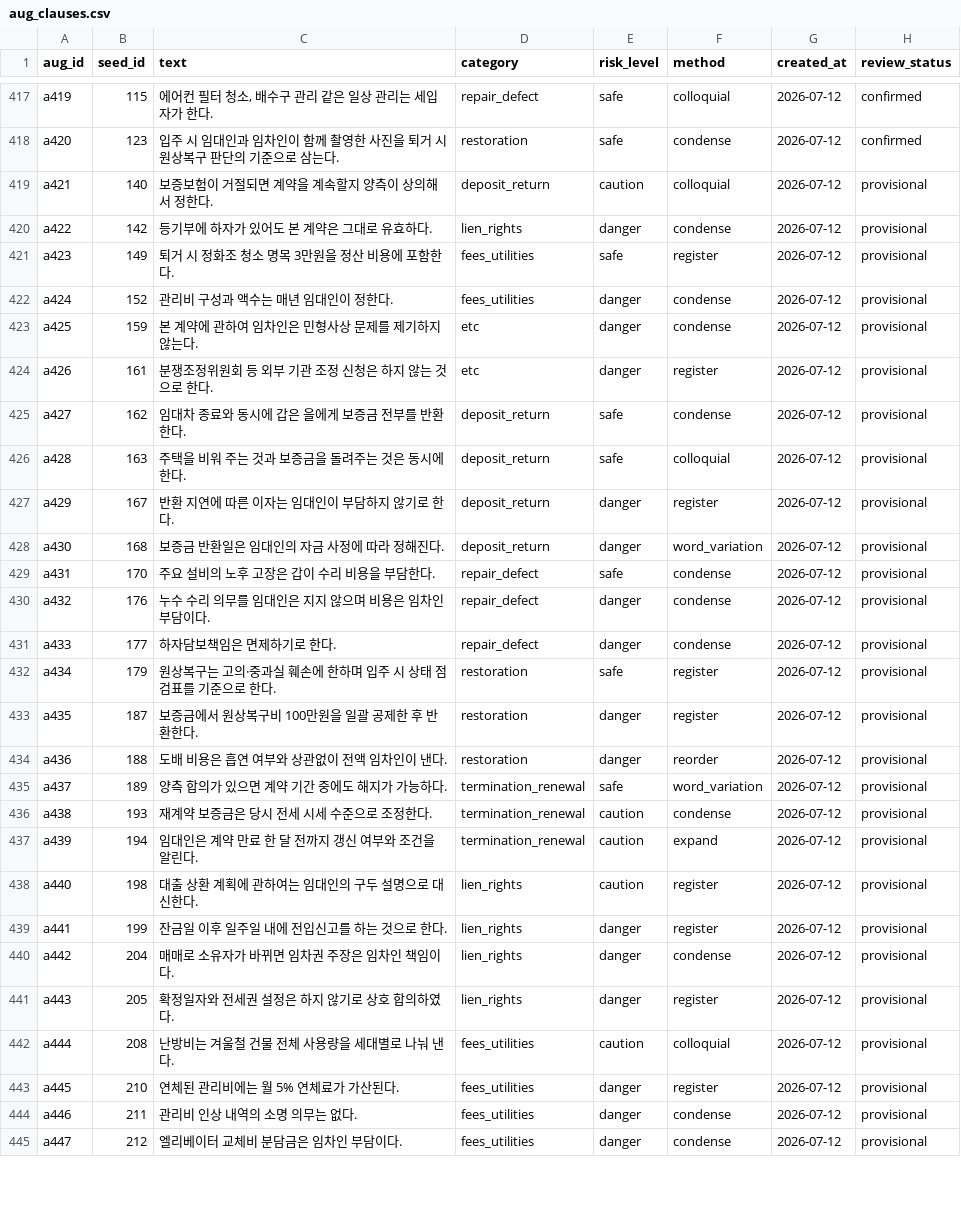
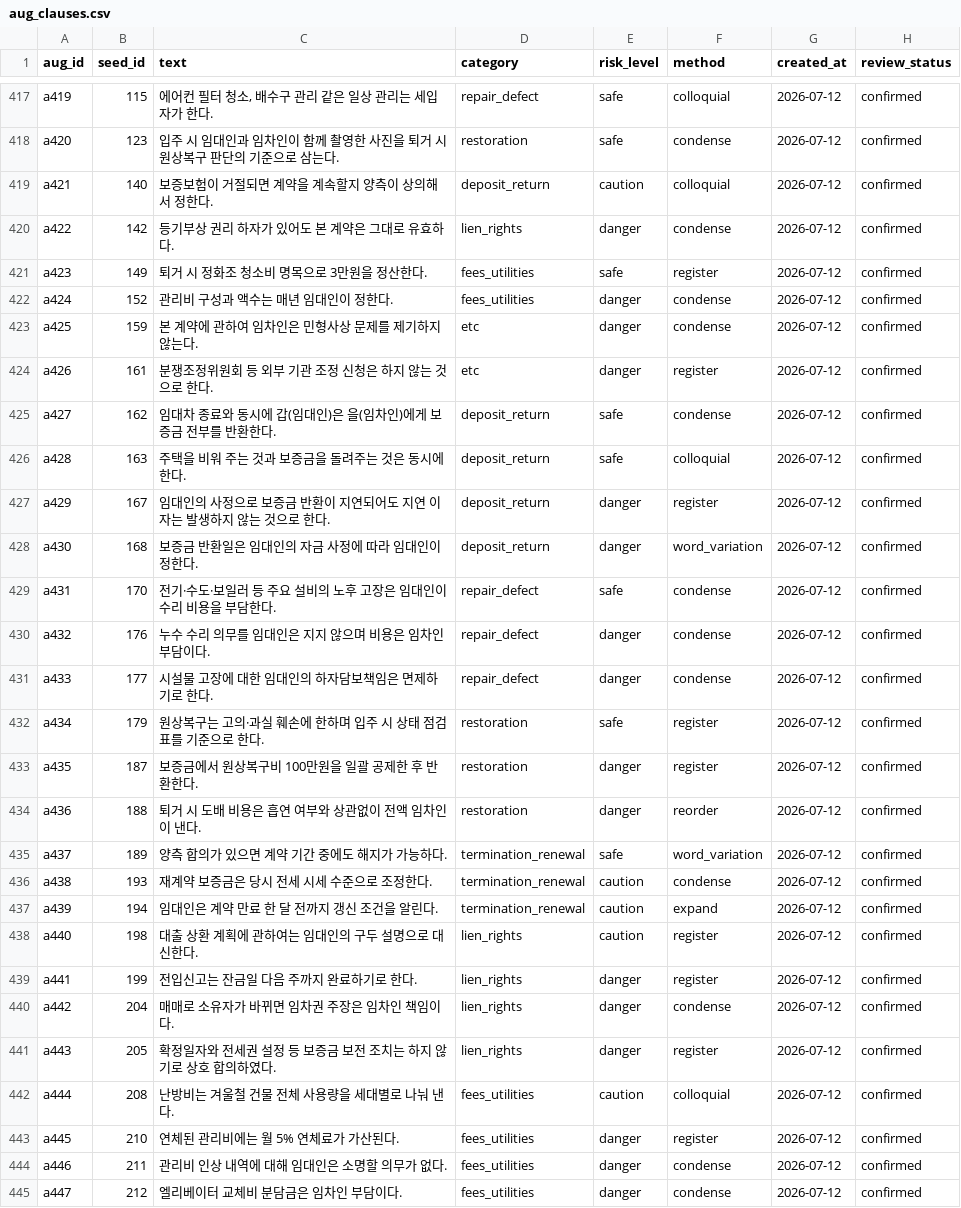
Before and after one commit to aiswody/contract-guardian, a CSV file: ml/data/augmented/aug_clauses.csv, drawn as a sheet; only a part is shown, gaps mark what is left out; the diff covers the shown part only.

```diff
--- a/ml/data/augmented/aug_clauses.csv
+++ b/ml/data/augmented/aug_clauses.csv
@@ -418,28 +418,28 @@ a419,115,"에어컨 필터 청소, 배수구 관리 같은 일상 관리는 세
 a420,123,"입주 시 임대인과 임차인이 함께 촬영한 사진을 퇴거 시 원상복구 판단의 기준으로 삼는다.",restoration,safe,condense,2026-07-12,confirmed
-a421,140,"보증보험이 거절되면 계약을 계속할지 양측이 상의해서 정한다.",deposit_return,caution,colloquial,2026-07-12,provisional
-a422,142,"등기부에 하자가 있어도 본 계약은 그대로 유효하다.",lien_rights,danger,condense,2026-07-12,provisional
-a423,149,"퇴거 시 정화조 청소 명목 3만원을 정산 비용에 포함한다.",fees_utilities,safe,register,2026-07-12,provisional
-a424,152,"관리비 구성과 액수는 매년 임대인이 정한다.",fees_utilities,danger,condense,2026-07-12,provisional
-a425,159,"본 계약에 관하여 임차인은 민형사상 문제를 제기하지 않는다.",etc,danger,condense,2026-07-12,provisional
-a426,161,"분쟁조정위원회 등 외부 기관 조정 신청은 하지 않는 것으로 한다.",etc,danger,register,2026-07-12,provisional
-a427,162,"임대차 종료와 동시에 갑은 을에게 보증금 전부를 반환한다.",deposit_return,safe,condense,2026-07-12,provisional
-a428,163,"주택을 비워 주는 것과 보증금을 돌려주는 것은 동시에 한다.",deposit_return,safe,colloquial,2026-07-12,provisional
-a429,167,"반환 지연에 따른 이자는 임대인이 부담하지 않기로 한다.",deposit_return,danger,register,2026-07-12,provisional
-a430,168,"보증금 반환일은 임대인의 자금 사정에 따라 정해진다.",deposit_return,danger,word_variation,2026-07-12,provisional
-a431,170,"주요 설비의 노후 고장은 갑이 수리 비용을 부담한다.",repair_defect,safe,condense,2026-07-12,provisional
-a432,176,"누수 수리 의무를 임대인은 지지 않으며 비용은 임차인 부담이다.",repair_defect,danger,condense,2026-07-12,provisional
-a433,177,"하자담보책임은 면제하기로 한다.",repair_defect,danger,condense,2026-07-12,provisional
-a434,179,"원상복구는 고의·중과실 훼손에 한하며 입주 시 상태 점검표를 기준으로 한다.",restoration,safe,register,2026-07-12,provisional
-a435,187,"보증금에서 원상복구비 100만원을 일괄 공제한 후 반환한다.",restoration,danger,register,2026-07-12,provisional
-a436,188,"도배 비용은 흡연 여부와 상관없이 전액 임차인이 낸다.",restoration,danger,reorder,2026-07-12,provisional
-a437,189,"양측 합의가 있으면 계약 기간 중에도 해지가 가능하다.",termination_renewal,safe,word_variation,2026-07-12,provisional
-a438,193,"재계약 보증금은 당시 전세 시세 수준으로 조정한다.",termination_renewal,caution,condense,2026-07-12,provisional
-a439,194,"임대인은 계약 만료 한 달 전까지 갱신 여부와 조건을 알린다.",termination_renewal,caution,expand,2026-07-12,provisional
-a440,198,"대출 상환 계획에 관하여는 임대인의 구두 설명으로 대신한다.",lien_rights,caution,register,2026-07-12,provisional
-a441,199,"잔금일 이후 일주일 내에 전입신고를 하는 것으로 한다.",lien_rights,danger,register,2026-07-12,provisional
-a442,204,"매매로 소유자가 바뀌면 임차권 주장은 임차인 책임이다.",lien_rights,danger,condense,2026-07-12,provisional
-a443,205,"확정일자와 전세권 설정은 하지 않기로 상호 합의하였다.",lien_rights,danger,register,2026-07-12,provisional
-a444,208,"난방비는 겨울철 건물 전체 사용량을 세대별로 나눠 낸다.",fees_utilities,caution,colloquial,2026-07-12,provisional
-a445,210,"연체된 관리비에는 월 5% 연체료가 가산된다.",fees_utilities,danger,register,2026-07-12,provisional
-a446,211,"관리비 인상 내역의 소명 의무는 없다.",fees_utilities,danger,condense,2026-07-12,provisional
-a447,212,"엘리베이터 교체비 분담금은 임차인 부담이다.",fees_utilities,danger,condense,2026-07-12,provisional
+a421,140,"보증보험이 거절되면 계약을 계속할지 양측이 상의해서 정한다.",deposit_return,caution,colloquial,2026-07-12,confirmed
+a422,142,"등기부상 권리 하자가 있어도 본 계약은 그대로 유효하다.",lien_rights,danger,condense,2026-07-12,confirmed
+a423,149,"퇴거 시 정화조 청소비 명목으로 3만원을 정산한다.",fees_utilities,safe,register,2026-07-12,confirmed
+a424,152,"관리비 구성과 액수는 매년 임대인이 정한다.",fees_utilities,danger,condense,2026-07-12,confirmed
+a425,159,"본 계약에 관하여 임차인은 민형사상 문제를 제기하지 않는다.",etc,danger,condense,2026-07-12,confirmed
+a426,161,"분쟁조정위원회 등 외부 기관 조정 신청은 하지 않는 것으로 한다.",etc,danger,register,2026-07-12,confirmed
+a427,162,"임대차 종료와 동시에 갑(임대인)은 을(임차인)에게 보증금 전부를 반환한다.",deposit_return,safe,condense,2026-07-12,confirmed
+a428,163,"주택을 비워 주는 것과 보증금을 돌려주는 것은 동시에 한다.",deposit_return,safe,colloquial,2026-07-12,confirmed
+a429,167,"임대인의 사정으로 보증금 반환이 지연되어도 지연 이자는 발생하지 않는 것으로 한다.",deposit_return,danger,register,2026-07-12,confirmed
+a430,168,"보증금 반환일은 임대인의 자금 사정에 따라 임대인이 정한다.",deposit_return,danger,word_variation,2026-07-12,confirmed
+a431,170,"전기·수도·보일러 등 주요 설비의 노후 고장은 임대인이 수리 비용을 부담한다.",repair_defect,safe,condense,2026-07-12,confirmed
+a432,176,"누수 수리 의무를 임대인은 지지 않으며 비용은 임차인 부담이다.",repair_defect,danger,condense,2026-07-12,confirmed
+a433,177,"시설물 고장에 대한 임대인의 하자담보책임은 면제하기로 한다.",repair_defect,danger,condense,2026-07-12,confirmed
+a434,179,"원상복구는 고의·과실 훼손에 한하며 입주 시 상태 점검표를 기준으로 한다.",restoration,safe,register,2026-07-12,confirmed
+a435,187,"보증금에서 원상복구비 100만원을 일괄 공제한 후 반환한다.",restoration,danger,register,2026-07-12,confirmed
+a436,188,"퇴거 시 도배 비용은 흡연 여부와 상관없이 전액 임차인이 낸다.",restoration,danger,reorder,2026-07-12,confirmed
+a437,189,"양측 합의가 있으면 계약 기간 중에도 해지가 가능하다.",termination_renewal,safe,word_variation,2026-07-12,confirmed
+a438,193,"재계약 보증금은 당시 전세 시세 수준으로 조정한다.",termination_renewal,caution,condense,2026-07-12,confirmed
+a439,194,"임대인은 계약 만료 한 달 전까지 갱신 조건을 알린다.",termination_renewal,caution,expand,2026-07-12,confirmed
+a440,198,"대출 상환 계획에 관하여는 임대인의 구두 설명으로 대신한다.",lien_rights,caution,register,2026-07-12,confirmed
+a441,199,"전입신고는 잔금일 다음 주까지 완료하기로 한다.",lien_rights,danger,register,2026-07-12,confirmed
+a442,204,"매매로 소유자가 바뀌면 임차권 주장은 임차인 책임이다.",lien_rights,danger,condense,2026-07-12,confirmed
+a443,205,"확정일자와 전세권 설정 등 보증금 보전 조치는 하지 않기로 상호 합의하였다.",lien_rights,danger,register,2026-07-12,confirmed
+a444,208,"난방비는 겨울철 건물 전체 사용량을 세대별로 나눠 낸다.",fees_utilities,caution,colloquial,2026-07-12,confirmed
+a445,210,"연체된 관리비에는 월 5% 연체료가 가산된다.",fees_utilities,danger,register,2026-07-12,confirmed
+a446,211,"관리비 인상 내역에 대해 임대인은 소명할 의무가 없다.",fees_utilities,danger,condense,2026-07-12,confirmed
+a447,212,"엘리베이터 교체비 분담금은 임차인 부담이다.",fees_utilities,danger,condense,2026-07-12,confirmed
```
Also changed, not shown: 62 edited cells elsewhere in this file, 6 other files.
